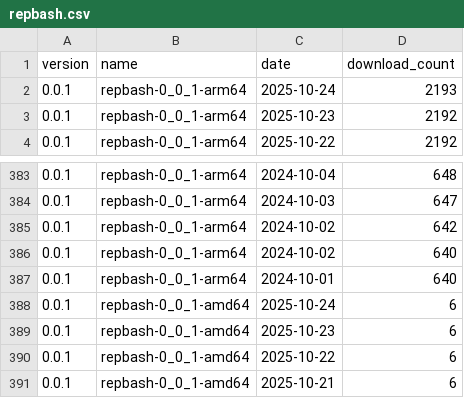
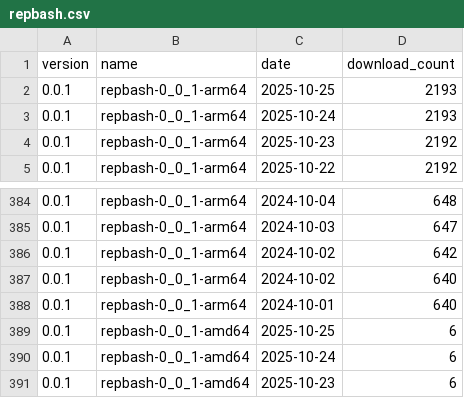
Before and after one commit to ankit1057/CommandClick, a CSV file: statistics/download_count/repbash.csv, drawn as a sheet; only a part is shown, gaps mark what is left out; the shorter side is filled out with more unchanged rows.

```diff
--- a/statistics/download_count/repbash.csv
+++ b/statistics/download_count/repbash.csv
@@ -1,2 +1,3 @@
 version,name,date,download_count
+0.0.1,repbash-0_0_1-arm64,2025-10-25,2193
 0.0.1,repbash-0_0_1-arm64,2025-10-24,2193
@@ -387,2 +388,3 @@ version,name,date,download_count
 0.0.1,repbash-0_0_1-arm64,2024-10-01,640
+0.0.1,repbash-0_0_1-amd64,2025-10-25,6
 0.0.1,repbash-0_0_1-amd64,2025-10-24,6
```
Also changed, not shown: statistics/download_count/CommandClick-Linux.csv, statistics/download_count/CommandClick.csv, 2 other files.
